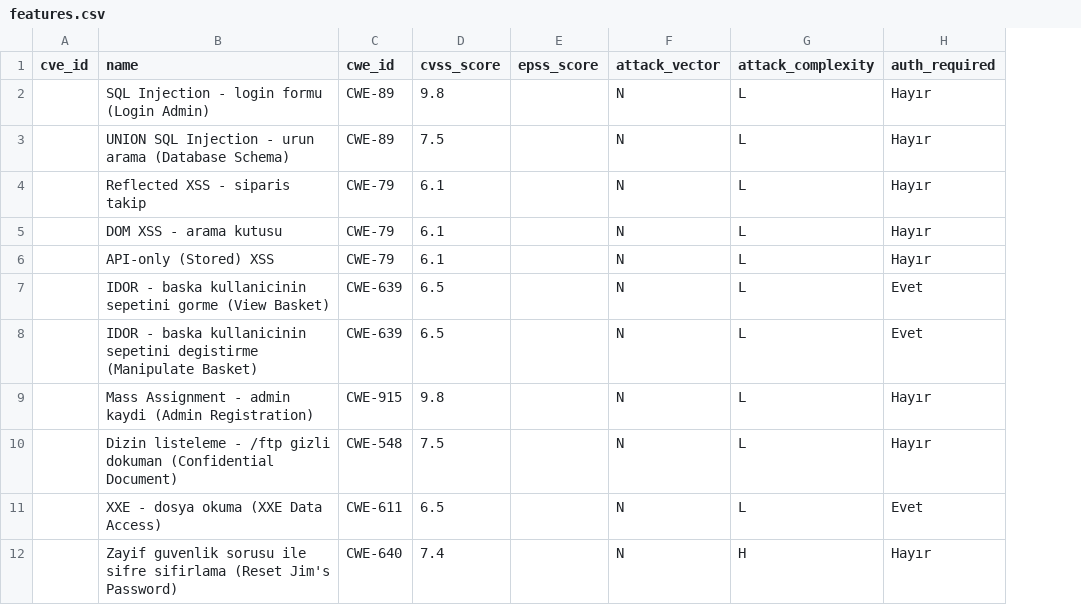
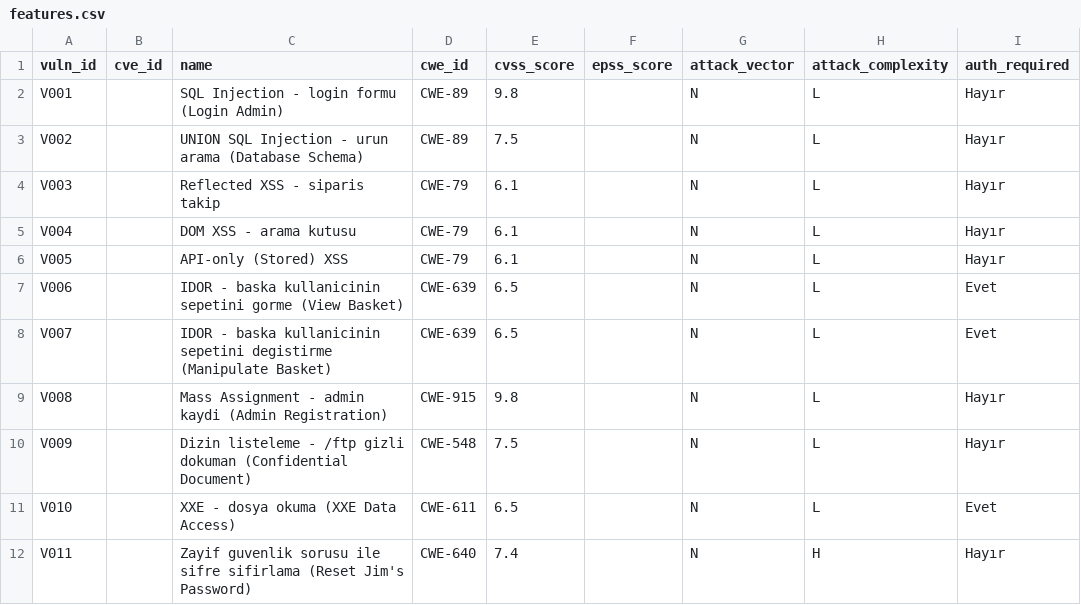
Before and after one commit to CptArda/ResidualMap, a CSV file: ai/features.csv, drawn as a sheet; only a part is shown; the diff names each change by its address in the sheet, - before the commit and + after, or states it on an @@ line.

```diff
--- a/ai/features.csv
+++ b/ai/features.csv
+column A (vuln_id), rows 2-12: V001 | V002 | V003 | V004 | V005 | V006 | V007 | V008 | V009 | V010 | V011
```
Also changed, not shown: 4 other files.
